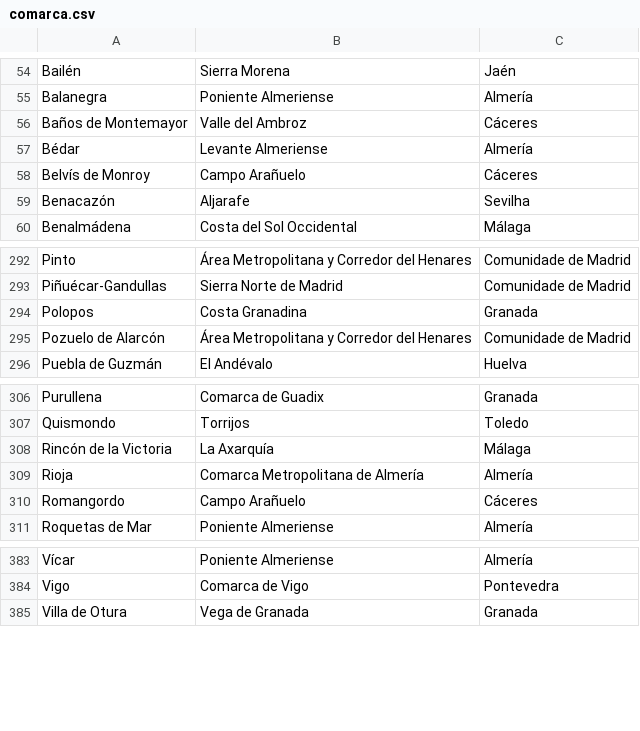
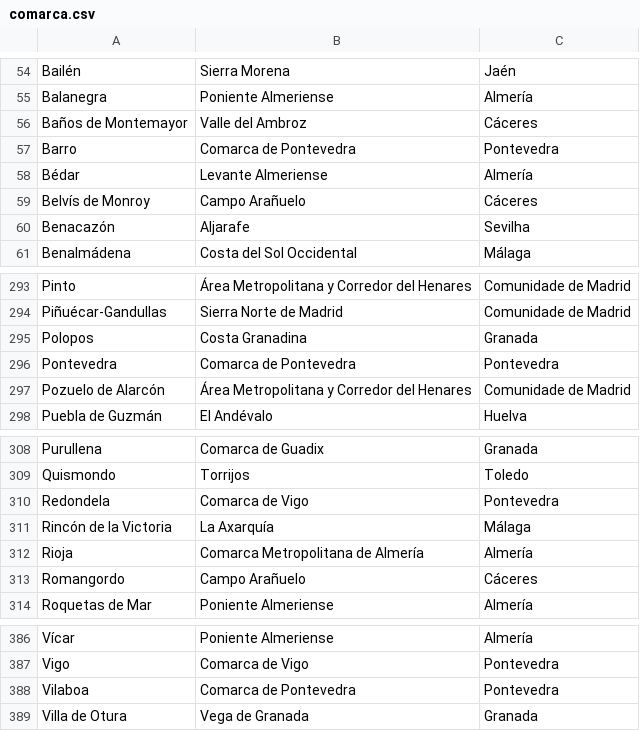
Before and after one commit to migueldgoncalves/Viajar, a CSV file: src/travel/csv/comarca.csv, drawn as a sheet; only a part is shown, gaps mark what is left out; the diff names each change by its address in the sheet, - before the commit and + after, or states it on an @@ line.

```diff
--- a/src/travel/csv/comarca.csv
+++ b/src/travel/csv/comarca.csv
+row 57: Barro | Comarca de Pontevedra | Pontevedra
+row 296: Pontevedra | Comarca de Pontevedra | Pontevedra
+row 310: Redondela | Comarca de Vigo | Pontevedra
+row 388: Vilaboa | Comarca de Pontevedra | Pontevedra
```
Also changed, not shown: src/travel/csv/connection.csv, src/travel/csv/destination.csv, 4 other files.
